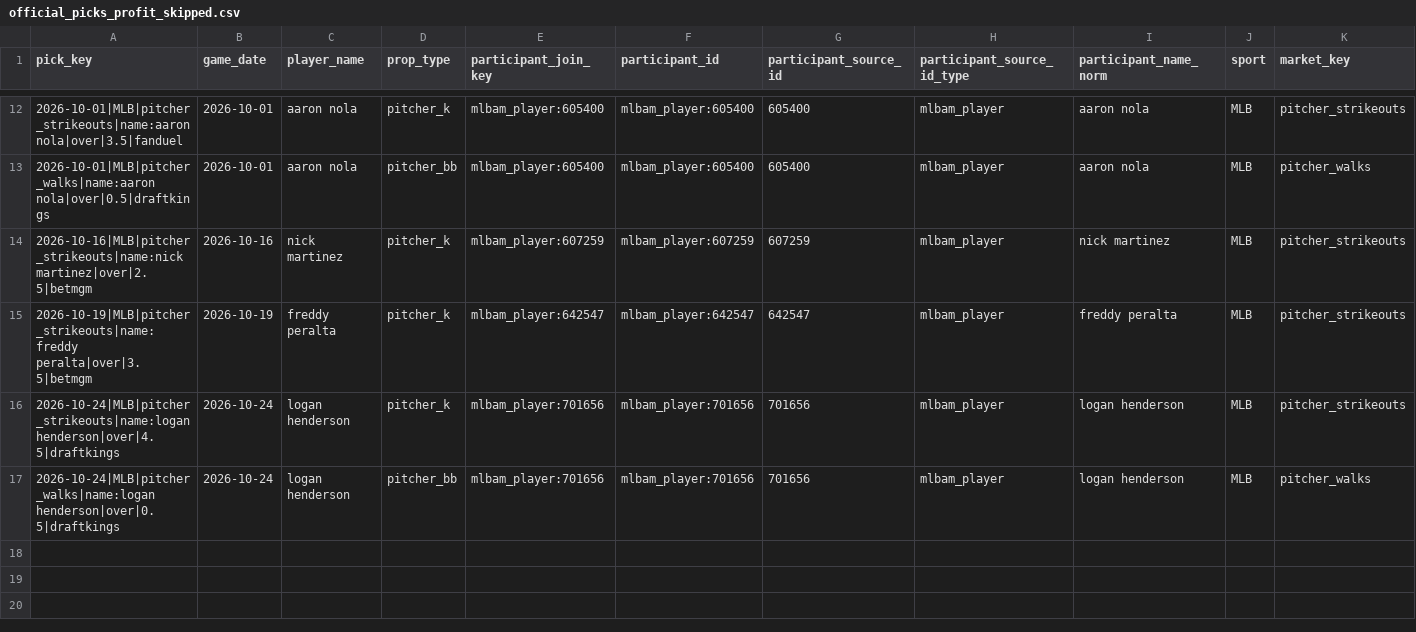
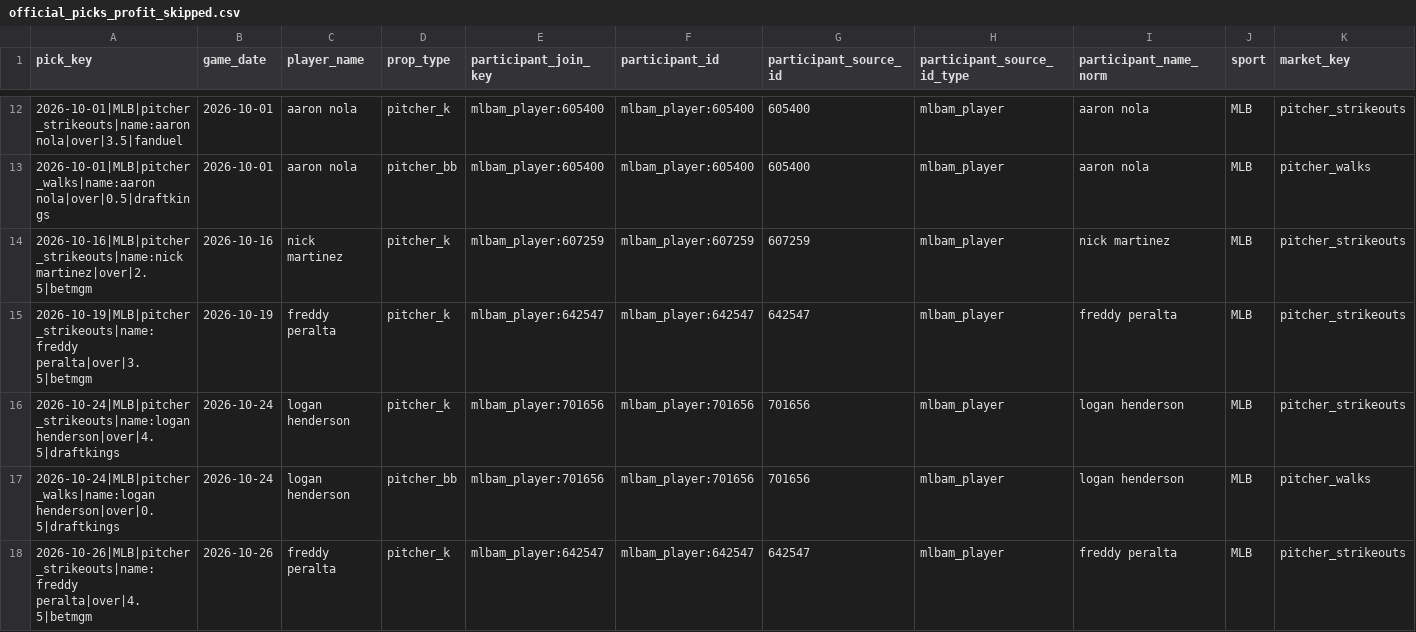
Before and after one commit to Ethrogo/proGramble, a CSV file: MLB/data/tracking/official_picks_profit_skipped.csv, drawn as a sheet; only a part is shown, gaps mark what is left out; rows hold the shown columns only; the diff names each change by its address in the sheet, - before the commit and + after, or states it on an @@ line.

```diff
--- a/MLB/data/tracking/official_picks_profit_skipped.csv
+++ b/MLB/data/tracking/official_picks_profit_skipped.csv
+row 18: 2026-10-26|MLB|pitcher_strikeouts|name:freddy peralta|over|4.5|betmgm | 2026-10-26 | freddy peralta | pitcher_k | mlbam_player:642547 | mlbam_player:642547 | 642547 | mlbam_player | freddy peralta | MLB | pitcher_strikeouts
```
Also changed, not shown: MLB/data/tracking/official_picks_history.csv, 5 other files.
